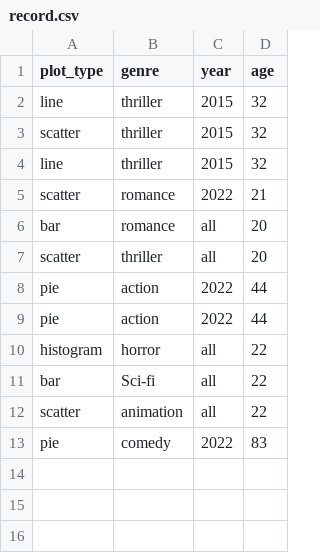
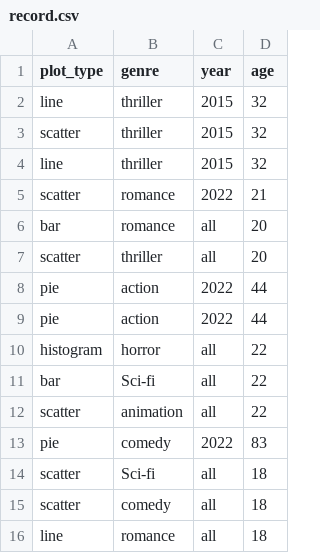
Before and after one commit to RitwikGanguly/Movie-Recommendation-System, a CSV file: resources/data/record.csv, drawn as a sheet.

```diff
--- a/resources/data/record.csv
+++ b/resources/data/record.csv
@@ -13 +13,4 @@ scatter,animation,all,22
 pie,comedy,2022,83
+scatter,Sci-fi,all,18
+scatter,comedy,all,18
+line,romance,all,18
```
Also changed, not shown: resources/data/feedback.csv, 1 other file.
